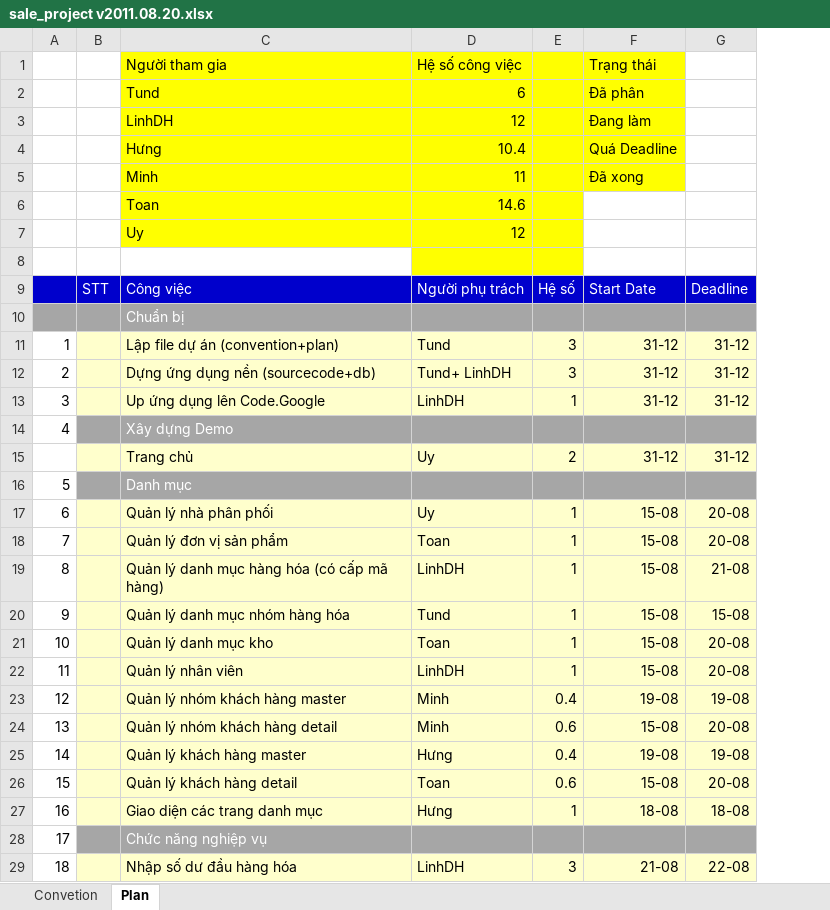
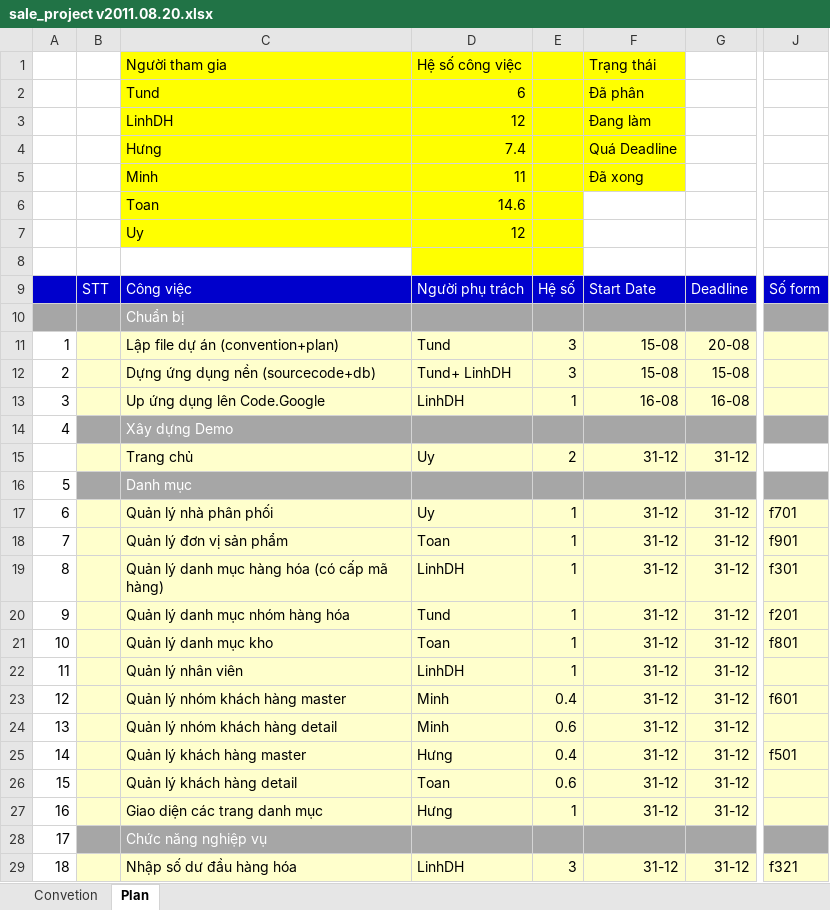
Before and after one commit to nguyendanhtu/sale-project, an Excel workbook: Document/sale_project v2011.08.20.xlsx, sheet Plan, drawn as a sheet; only a part is shown, gaps mark what is left out; values as stored, in another font and other column widths than the file's, no borders; conditional formats not drawn; the diff covers the shown part only; the diff names each change by its address in the sheet, - before the commit and + after, or states it on an @@ line.

Commit message:
sua tên form mọi người cứ theo đó mà đặt tên

```diff
--- a/Document/sale_project v2011.08.20.xlsx (sheet Plan)
+++ b/Document/sale_project v2011.08.20.xlsx (sheet Plan)
+column J, rows 9-29: Số form |  |  |  |  |  |  |  | f701 | f901 | f301 | f201 | f801 |  | f601 |  | f501 |  |  |  | f321
-D4: 10.4
+D4: 7.4
-F11:F12: 31-12
+F11:F12: 15-08
-G11: 31-12
+G11: 20-08
-G12: 31-12
+G12: 15-08
-F13: 31-12
+F13: 16-08
-G13: 31-12
+G13: 16-08
-F17:F22: 15-08
+F17:F22: 31-12
-G17:G18: 20-08
+G17:G18: 31-12
-G19: 21-08
+G19: 31-12
-G20: 15-08
+G20: 31-12
-G21:G22: 20-08
+G21:G22: 31-12
-F23: 19-08
+F23: 31-12
-G23: 19-08
+G23: 31-12
-F24: 15-08
+F24: 31-12
-G24: 20-08
+G24: 31-12
-F25: 19-08
+F25: 31-12
-G25: 19-08
+G25: 31-12
-F26: 15-08
+F26: 31-12
-G26: 20-08
+G26: 31-12
-F27: 18-08
+F27: 31-12
-G27: 18-08
+G27: 31-12
-F29: 21-08
+F29: 31-12
-G29: 22-08
+G29: 31-12
```
Also changed, not shown: 1 removed row and 22 edited cells elsewhere in this sheet, formulas that keep their value.
